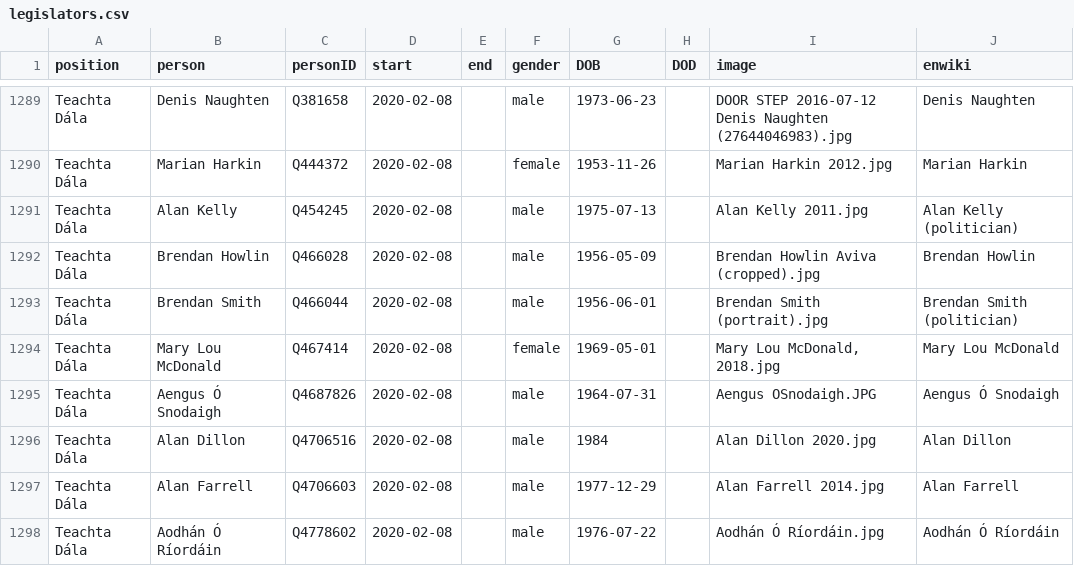
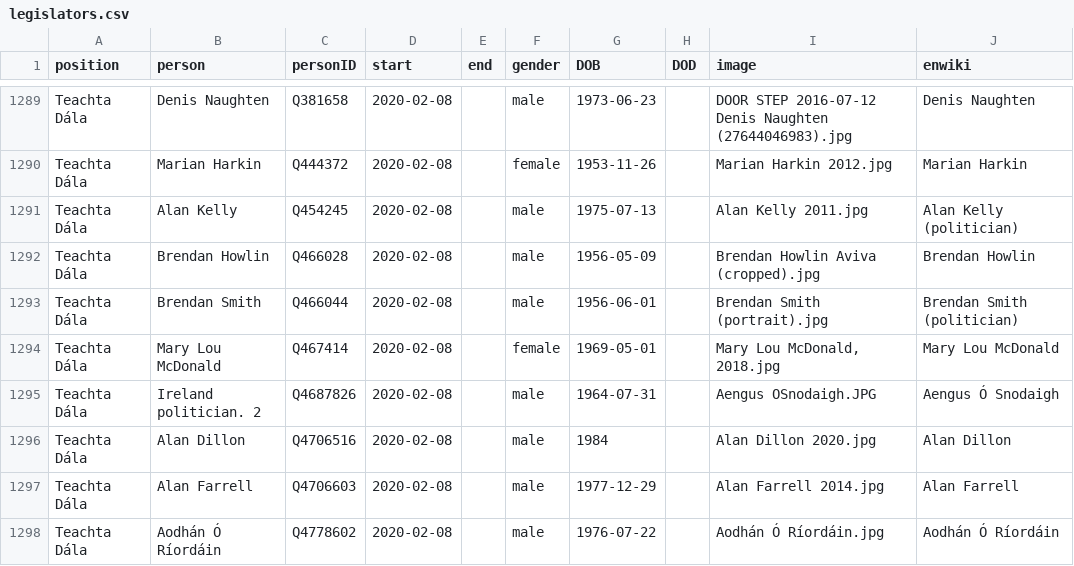
Before and after one commit to every-politician-scrapers/ireland-ministers, a CSV file: html/legislators.csv, drawn as a sheet; only a part is shown, gaps mark what is left out; the diff covers the shown part only.

```diff
--- a/html/legislators.csv
+++ b/html/legislators.csv
@@ -1294,3 +1294,3 @@ Teachta Dála,Brendan Smith,Q466044,2020-02-08,,male,1956-06-01,,Brendan Smith (
 Teachta Dála,Mary Lou McDonald,Q467414,2020-02-08,,female,1969-05-01,,"Mary Lou McDonald, 2018.jpg",Mary Lou McDonald
-Teachta Dála,Aengus Ó Snodaigh,Q4687826,2020-02-08,,male,1964-07-31,,Aengus OSnodaigh.JPG,Aengus Ó Snodaigh
+Teachta Dála,Ireland politician. 2,Q4687826,2020-02-08,,male,1964-07-31,,Aengus OSnodaigh.JPG,Aengus Ó Snodaigh
 Teachta Dála,Alan Dillon,Q4706516,2020-02-08,,male,1984,,Alan Dillon 2020.jpg,Alan Dillon
```
Also changed, not shown: 5 edited cells elsewhere in this file.
